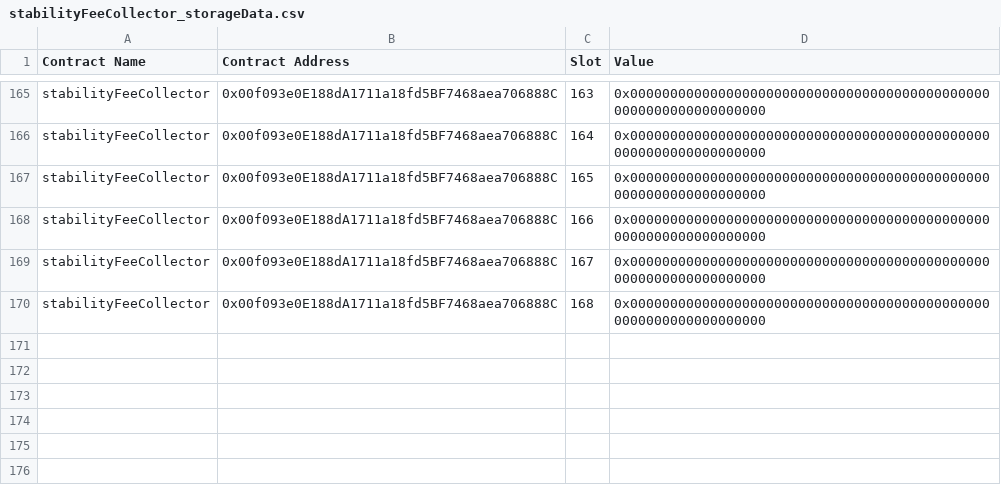
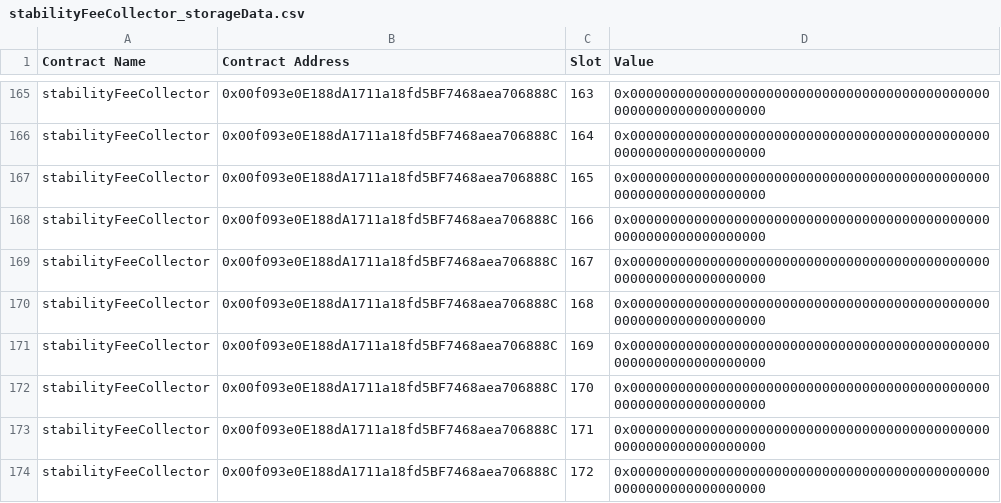
Before and after one commit to codinghistorian/storageSlotReader, a CSV file: storageCSVs/stabilityFeeCollector_storageData.csv, drawn as a sheet; only a part is shown, gaps mark what is left out; the diff names each change by its address in the sheet, - before the commit and + after, or states it on an @@ line.

```diff
--- a/storageCSVs/stabilityFeeCollector_storageData.csv
+++ b/storageCSVs/stabilityFeeCollector_storageData.csv
+row 171: stabilityFeeCollector | 0x00f093e0E188dA1711a18fd5BF7468aea706888C | 169 | 0x0000000000000000000000000000000000000000000000000000000000000000
+row 172: stabilityFeeCollector | 0x00f093e0E188dA1711a18fd5BF7468aea706888C | 170 | 0x0000000000000000000000000000000000000000000000000000000000000000
+row 173: stabilityFeeCollector | 0x00f093e0E188dA1711a18fd5BF7468aea706888C | 171 | 0x0000000000000000000000000000000000000000000000000000000000000000
+row 174: stabilityFeeCollector | 0x00f093e0E188dA1711a18fd5BF7468aea706888C | 172 | 0x0000000000000000000000000000000000000000000000000000000000000000
```
Also changed, not shown: storageCSVs/bookKeeperFlashMintArbitrager_storageData.csv, storageCSVs/collateralTokenAdapter_storageData.csv, 22 other files.
